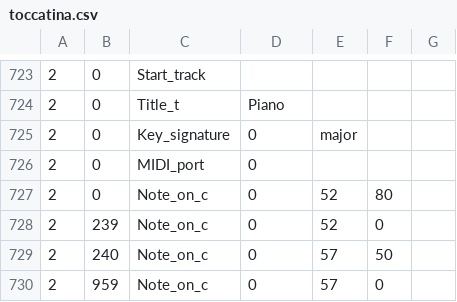
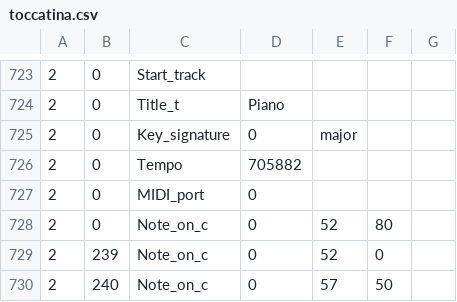
Before and after one commit to bree-ftw/bree-ftw.github.io, a CSV file: assets/audio/toccatina.csv, drawn as a sheet; only a part is shown, gaps mark what is left out; the shorter side is filled out with more unchanged rows.

```diff
--- a/assets/audio/toccatina.csv
+++ b/assets/audio/toccatina.csv
@@ -725,2 +725,3 @@
 2, 0, Key_signature, 0, "major"
+2, 0, Tempo, 705882
 2, 0, MIDI_port, 0
```
Also changed, not shown: 8 other files.
